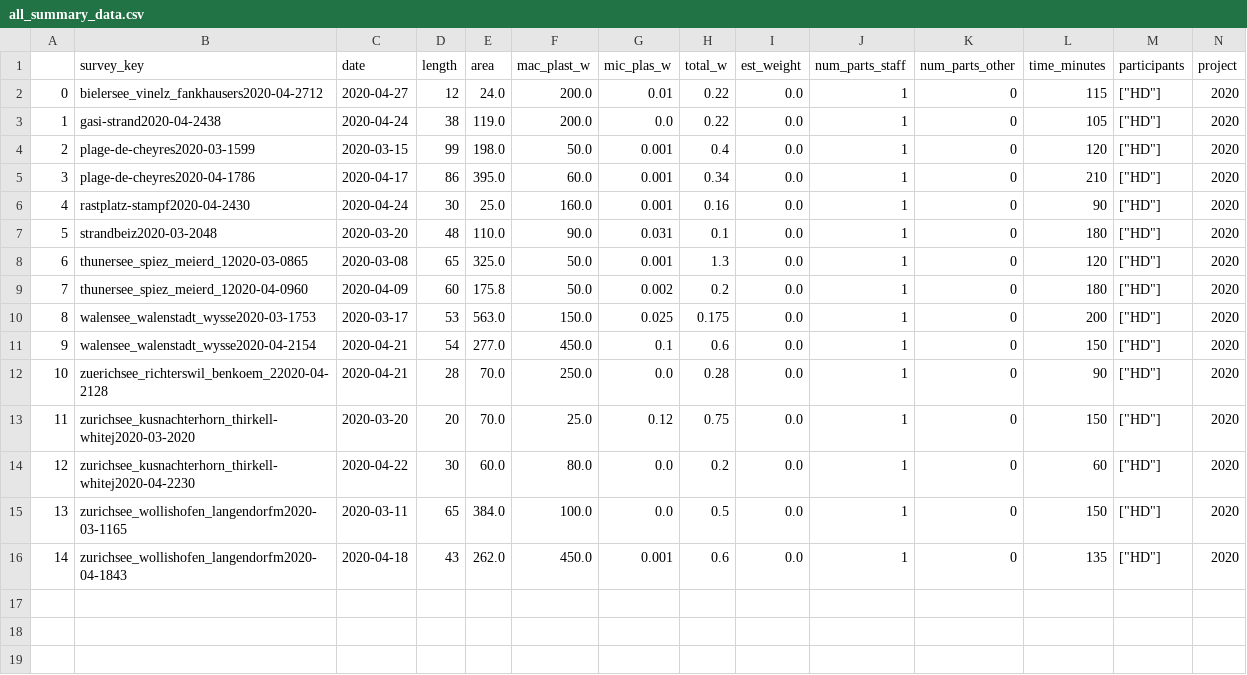
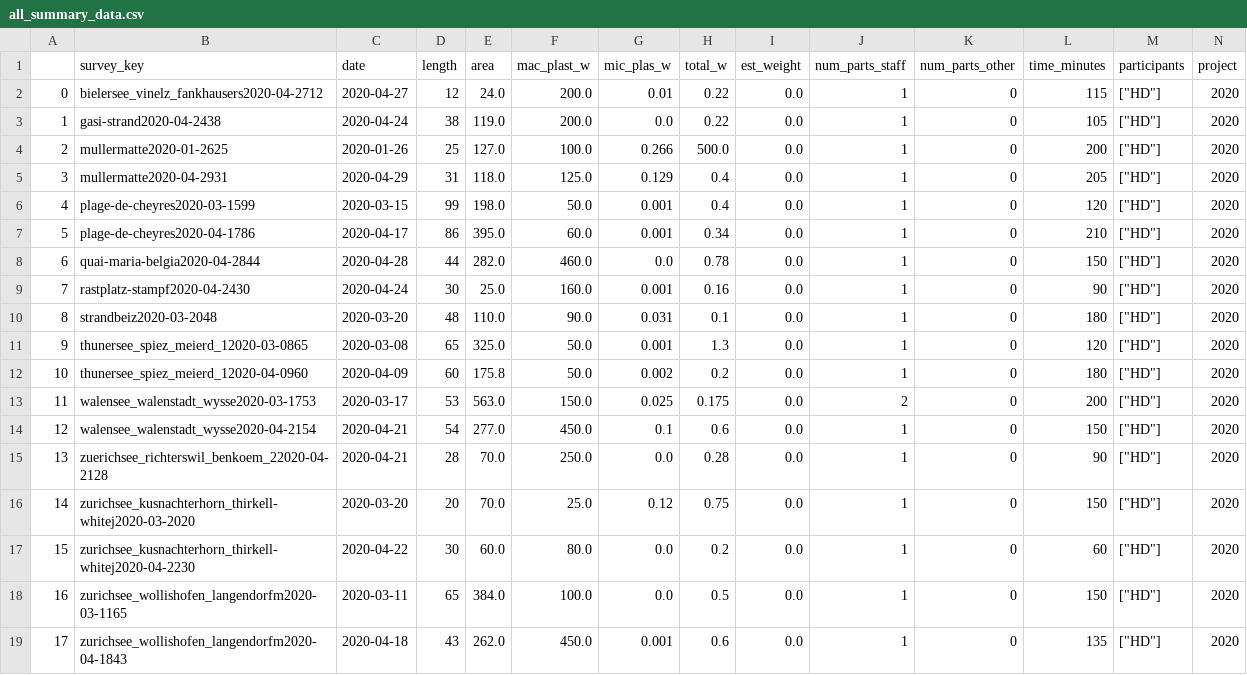
Before and after one commit to hammerdirt-analyst/survey_qc, a CSV file: data/all_summary_data.csv, drawn as a sheet; only a part is shown; addresses are those after the commit; rows hold the shown columns only; the diff names each change by its address in the sheet, - before the commit and + after, or states it on an @@ line.

```diff
--- a/data/all_summary_data.csv
+++ b/data/all_summary_data.csv
+row 4: 2 | mullermatte2020-01-2625 | 2020-01-26 | 25 | 127.0 | 100.0 | 0.266 | 500.0 | 0.0 | 1 | 0 | 200 | ["HD"] | 2020
+row 5: 3 | mullermatte2020-04-2931 | 2020-04-29 | 31 | 118.0 | 125.0 | 0.129 | 0.4 | 0.0 | 1 | 0 | 205 | ["HD"] | 2020
@@ column A renumbered from row 6 down @@
+row 8: 6 | quai-maria-belgia2020-04-2844 | 2020-04-28 | 44 | 282.0 | 460.0 | 0.0 | 0.78 | 0.0 | 1 | 0 | 150 | ["HD"] | 2020
-J13 (num_parts_staff): 1
+J13 (num_parts_staff): 2
```
Also changed, not shown: data/dims_data.csv, data/survey_data_summary.csv, 36 other files.
